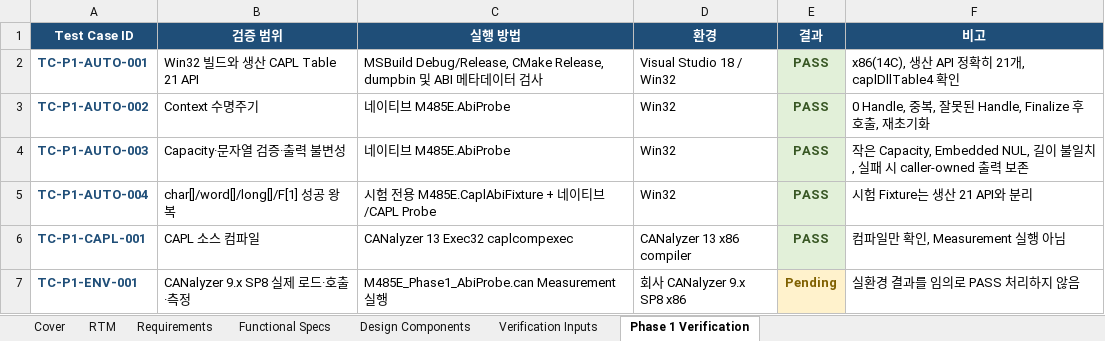
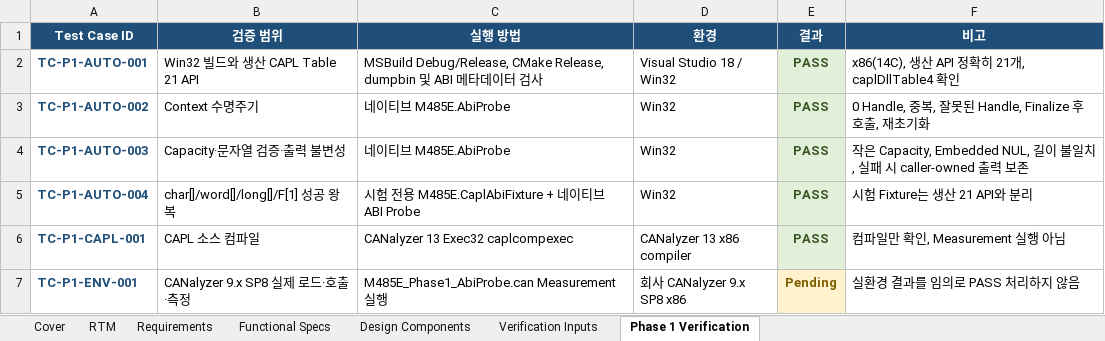
Before and after one commit to HJ-library/MB485Emul_for_CAPL, an Excel workbook: docs/04_Traceability/Modbus485Emulator_Traceability_Matrix.xlsx, sheet Phase 1 Verification, drawn as a sheet; values as stored, in another font and other column widths than the file's, no borders; the diff names each change by its address in the sheet, - before the commit and + after, or states it on an @@ line.

Commit message:
문서: Phase 1 검증 범위 명확화
네이티브 ABI Fixture 성공 왕복과 CANalyzer CAPL 컴파일 검증을 분리해 기록했습니다.
CANalyzer 9.x 측정 실행은 실환경 대기 상태로 유지했습니다.

```diff
--- a/docs/04_Traceability/Modbus485Emulator_Traceability_Matrix.xlsx (sheet Phase 1 Verification)
+++ b/docs/04_Traceability/Modbus485Emulator_Traceability_Matrix.xlsx (sheet Phase 1 Verification)
-C5 (실행 방법): 시험 전용 M485E.CaplAbiFixture + 네이티브/CAPL Probe
+C5 (실행 방법): 시험 전용 M485E.CaplAbiFixture + 네이티브 ABI Probe
```
